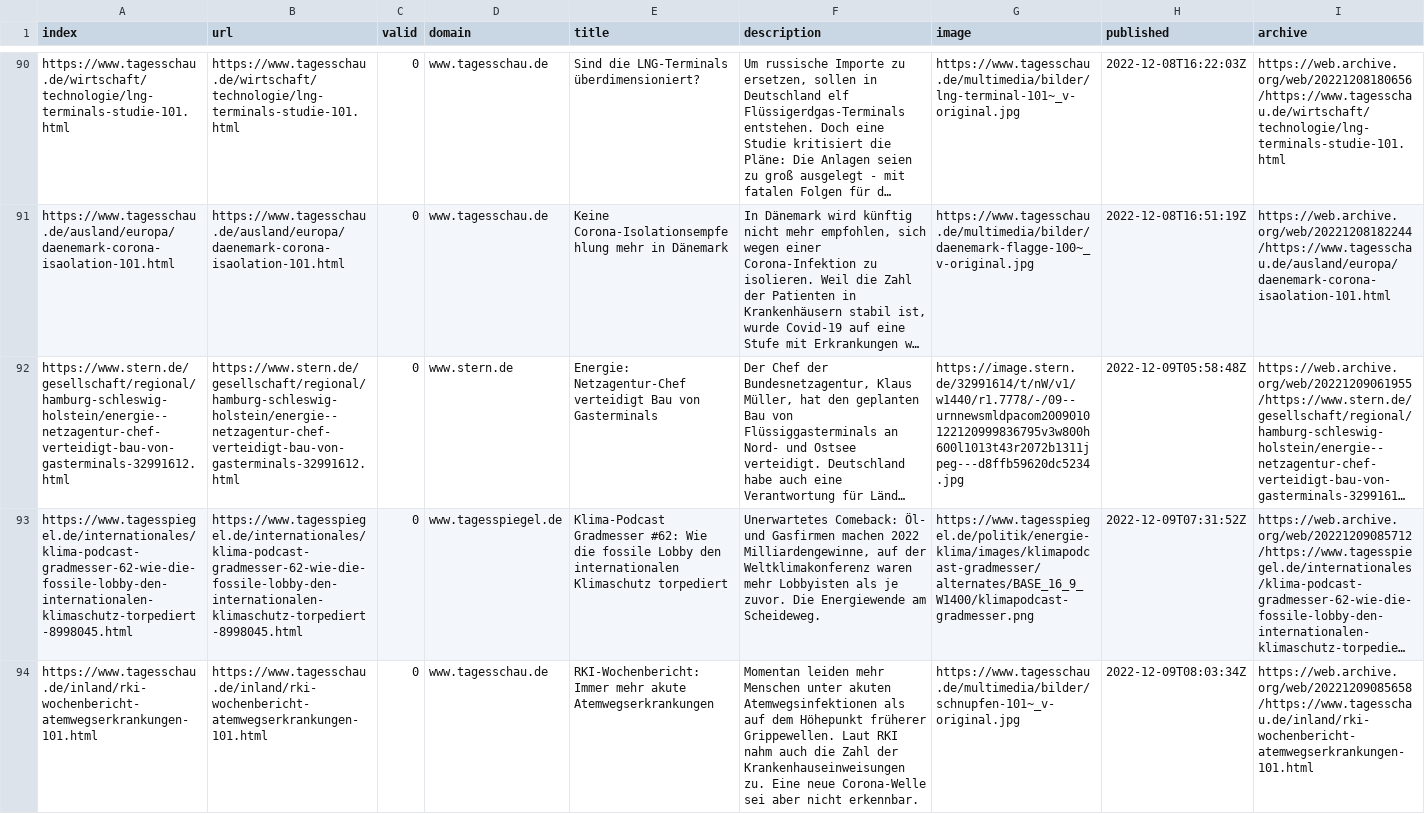
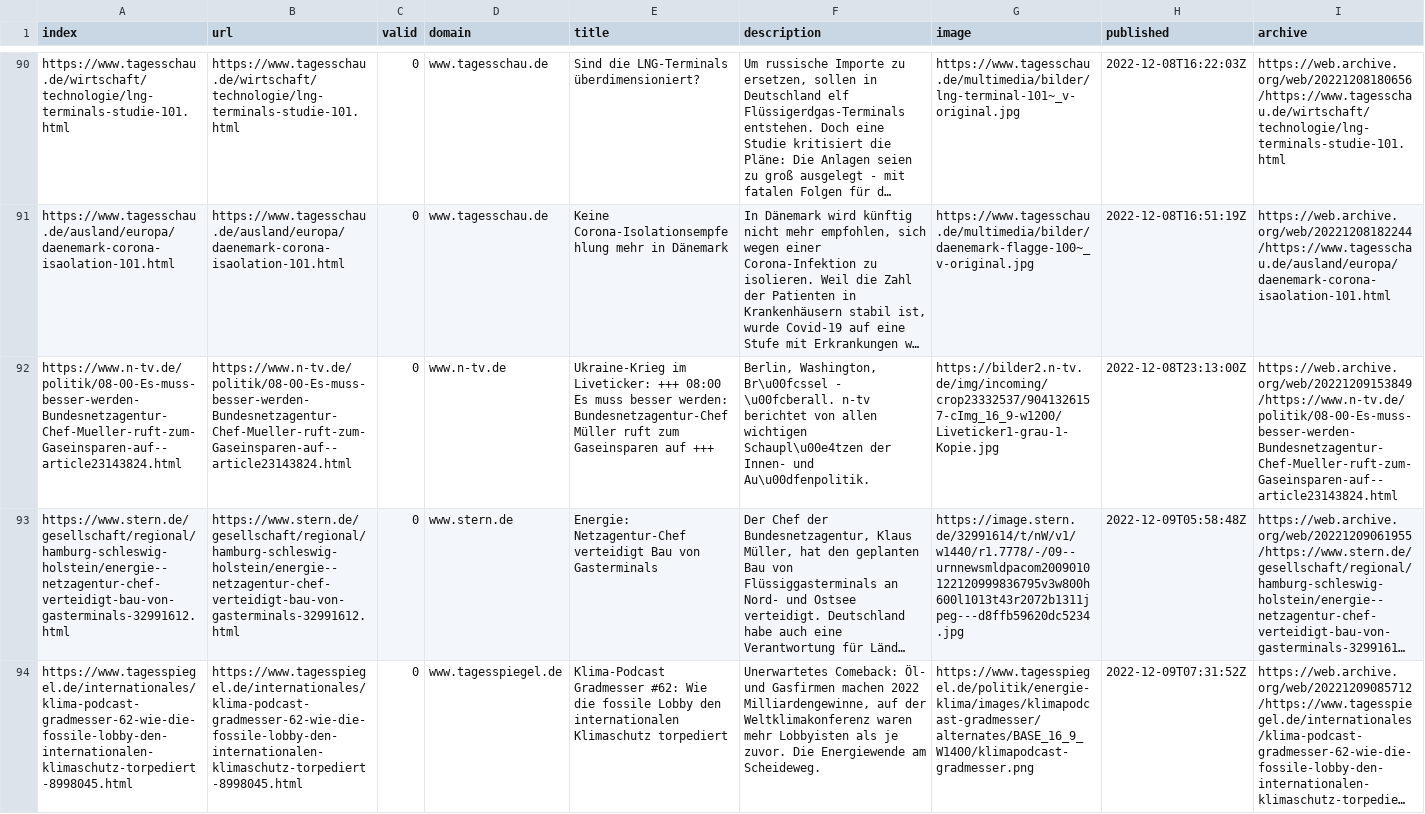
Before and after one commit to tlais147-physgeo01/winterIsComing2, a CSV file: csv/news_2022_12.csv, drawn as a sheet; only a part is shown, gaps mark what is left out; the shorter side is filled out with more unchanged rows; long unchanged cells end in …; rows hold the shown columns only; the diff names each change by its address in the sheet, - before the commit and + after, or states it on an @@ line.

```diff
--- a/csv/news_2022_12.csv
+++ b/csv/news_2022_12.csv
+row 92: https://www.n-tv.de/politik/08-00-Es-muss-besser-werden-Bundesnetzagentur-Chef-Mueller-ruft-zum-Gaseinsparen-auf--article23143824.html | https://www.n-tv.de/politik/08-00-Es-muss-besser-werden-Bundesnetzagentur-Chef-Mueller-ruft-zum-Gaseinsparen-auf--article23143824.html | 0 | www.n-tv.de | Ukraine-Krieg im Liveticker: +++ 08:00 Es muss besser werden: Bundesnetzagentur-Chef Müller ruft zum Gaseinsparen auf +++ | Berlin, Washington, Br\u00fcssel - \u00fcberall. n-tv berichtet von allen wichtigen Schaupl\u00e4tzen der Innen- und Au\u00dfenpolitik. | https://bilder2.n-tv.de/img/incoming/crop23332537/9041326157-cImg_16_9-w1200/Liveticker1-grau-1-Kopie.jpg | 2022-12-08T23:13:00Z | https://web.archive.org/web/20221209153849/https://www.n-tv.de/politik/08-00-Es-muss-besser-werden-Bundesnetzagentur-Chef-Mueller-ruft-zum-Gaseinsparen-auf--article23143824.html
```
Also changed, not shown: csv/news_2022_11.csv, keywords.csv.
